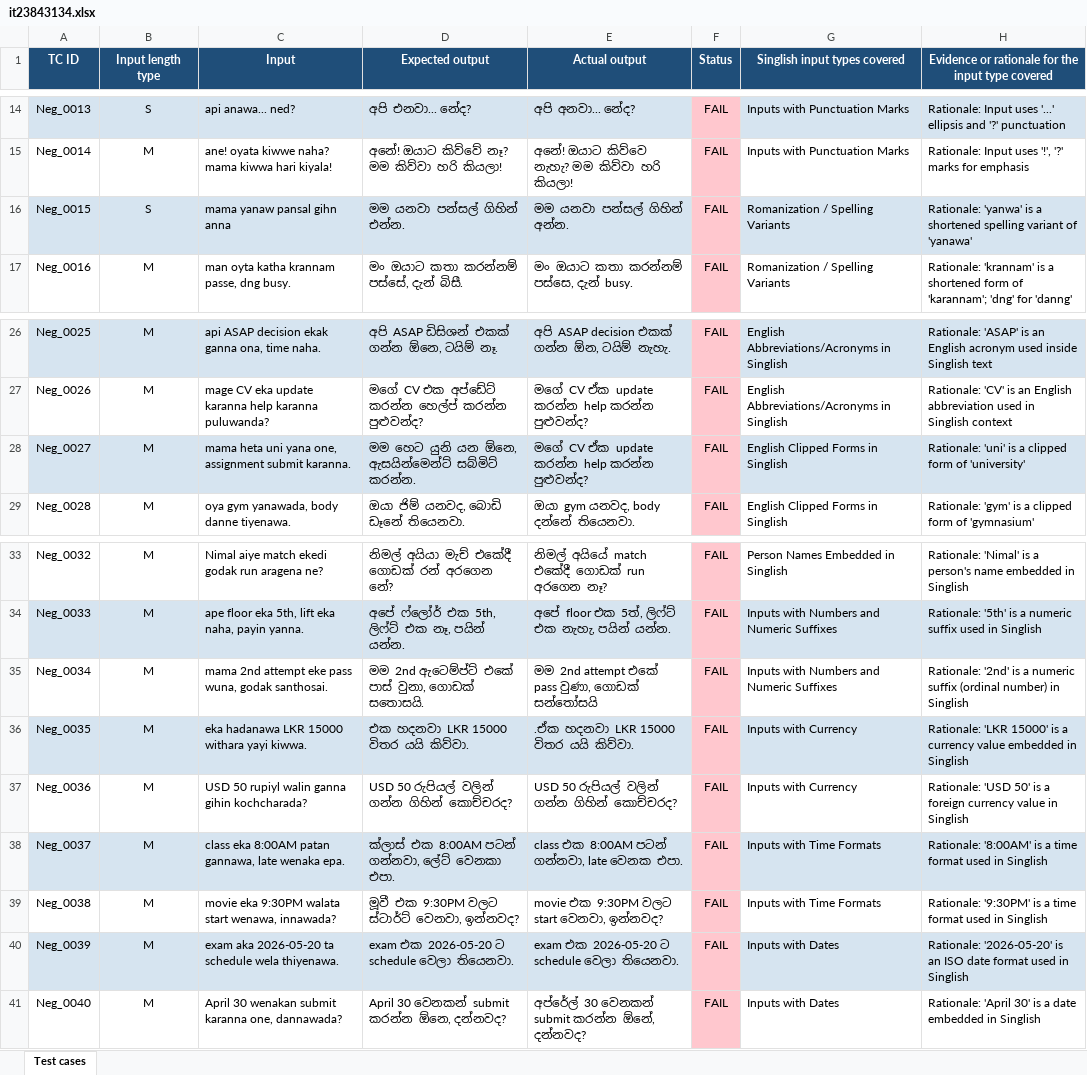
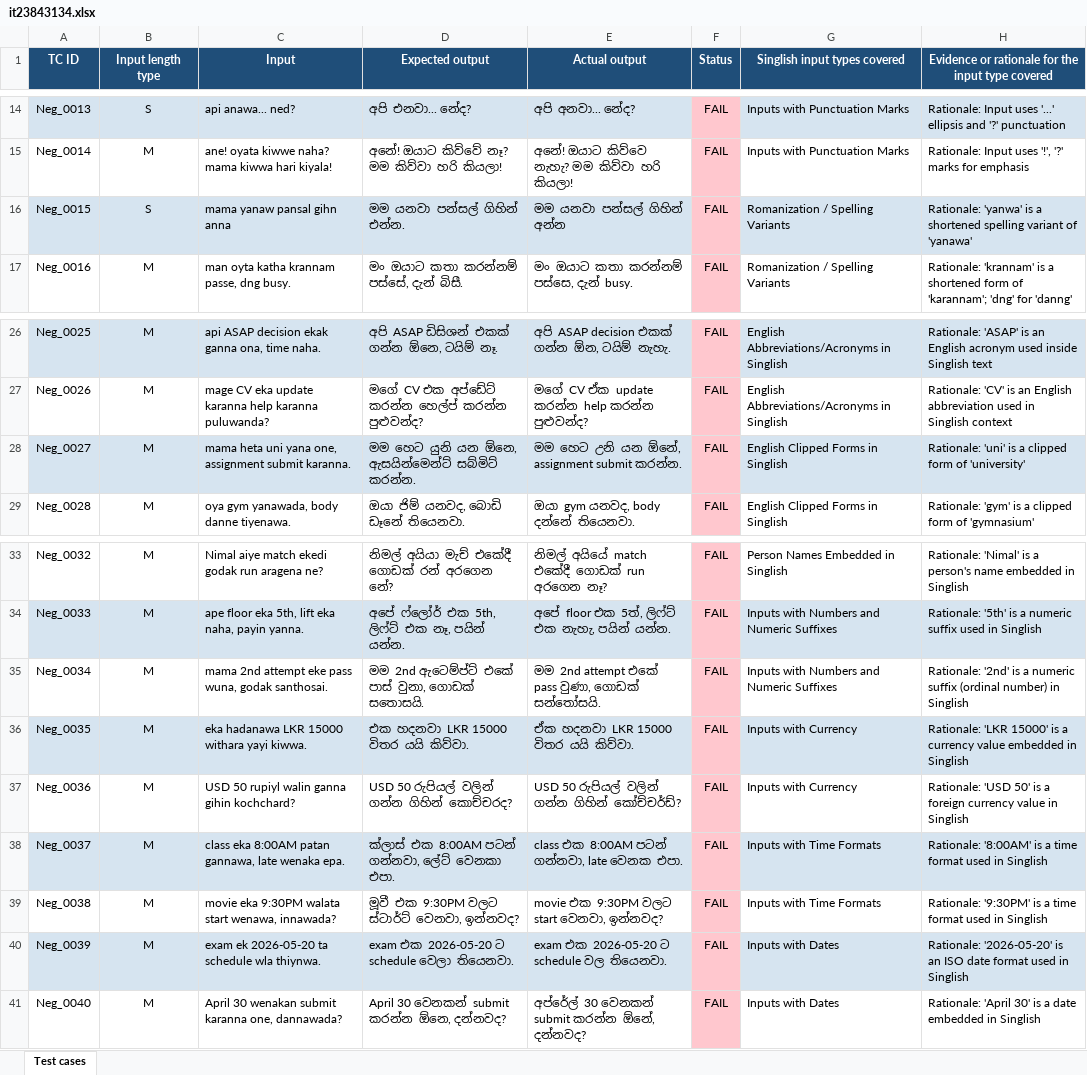
Before and after one commit to rasikaprabath12345/ITPM-Assignment_1, an Excel workbook: it23843134.xlsx, sheet Test cases, drawn as a sheet; only a part is shown, gaps mark what is left out; values as stored, in another font and other column widths than the file's, no borders; the diff names each change by its address in the sheet, - before the commit and + after, or states it on an @@ line.

```diff
--- a/it23843134.xlsx (sheet Test cases)
+++ b/it23843134.xlsx (sheet Test cases)
-E16 (Actual output): මම යනවා පන්සල් ගිහින් අන්න.
+E16 (Actual output): මම යනවා පන්සල් ගිහින් අන්න
-E28 (Actual output): මගේ CV ඒක update කරන්න help කරන්න පුළුවන්ද?
+E28 (Actual output): මම හෙට උනි යන ඕනේ, assignment submit කරන්න.
-E35 (Actual output): මම 2nd attempt එකේ pass වුණා, ගොඩක් සන්තෝසයි
+E35 (Actual output): මම 2nd attempt එකේ pass වුණා, ගොඩක් සන්තෝසයි.
-E36 (Actual output): .ඒක හදනවා LKR 15000 විතර යයි කිව්වා.
+E36 (Actual output): ඒක හදනවා LKR 15000 විතර යයි කිව්වා.
-C37 (Input): USD 50 rupiyl walin ganna gihin kochcharada?
+C37 (Input): USD 50 rupiyl walin ganna gihin kochchard?
-E37 (Actual output): USD 50 රුපියල් වලින් ගන්න ගිහින් කොච්චරද?
+E37 (Actual output): USD 50 රුපියල් වලින් ගන්න ගිහින් කෝච්චර්ඩ්?
-C40 (Input): exam aka 2026-05-20 ta schedule wela thiyenawa.
+C40 (Input): exam ek 2026-05-20 ta schedule wla thiynwa.
-E40 (Actual output): exam එක 2026-05-20 ට schedule වෙලා තියෙනවා.
+E40 (Actual output): exam එක 2026-05-20 ට schedule වල තියෙනවා.
```
Also changed, not shown: 1 other file.
